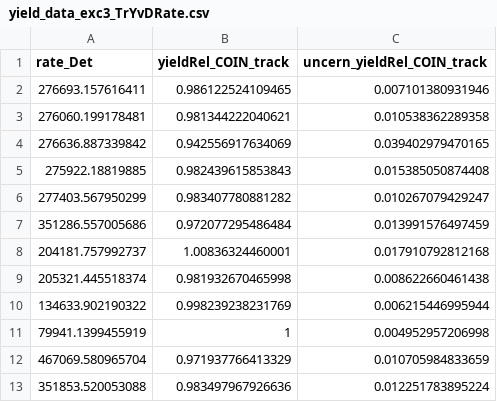
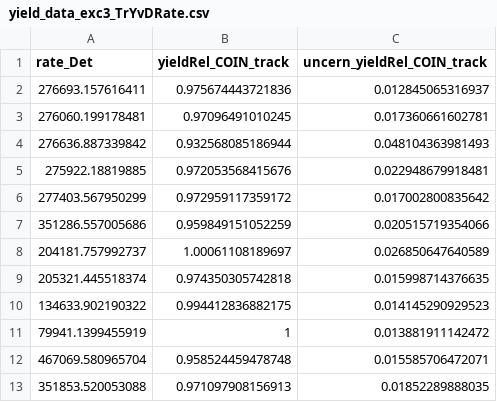
Before and after one commit to JeffersonLab/UTIL_PION, a CSV file: scripts/luminosity/OUTPUTS/ExclusiveLumi/yield_data_exc3_TrYvDRate.csv, drawn as a sheet.

```diff
--- a/scripts/luminosity/OUTPUTS/ExclusiveLumi/yield_data_exc3_TrYvDRate.csv
+++ b/scripts/luminosity/OUTPUTS/ExclusiveLumi/yield_data_exc3_TrYvDRate.csv
@@ -1,13 +1,13 @@
 rate_Det,yieldRel_COIN_track,uncern_yieldRel_COIN_track
-276693.157616411,0.986122524109465,0.007101380931946
-276060.199178481,0.981344222040621,0.010538362289358
-276636.887339842,0.942556917634069,0.039402979470165
-275922.18819885,0.982439615853843,0.015385050874408
-277403.567950299,0.983407780881282,0.010267079429247
-351286.557005686,0.972077295486484,0.013991576497459
-204181.757992737,1.00836324460001,0.017910792812168
-205321.445518374,0.981932670465998,0.008622660461438
-134633.902190322,0.998239238231769,0.006215446995944
-79941.1399455919,1,0.004952957206998
-467069.580965704,0.971937766413329,0.010705984833659
-351853.520053088,0.983497967926636,0.012251783895224
+276693.157616411,0.975674443721836,0.012845065316937
+276060.199178481,0.97096491010245,0.017360661602781
+276636.887339842,0.932568085186944,0.048104363981493
+275922.18819885,0.972053568415676,0.022948679918481
+277403.567950299,0.972959117359172,0.017002800835642
+351286.557005686,0.959849151052259,0.020515719354066
+204181.757992737,1.00061108189697,0.026850647640589
+205321.445518374,0.974350305742818,0.015998714376635
+134633.902190322,0.994412836882175,0.014145290929523
+79941.1399455919,1,0.013881911142472
+467069.580965704,0.958524459478748,0.015585706472071
+351853.520053088,0.971097908156913,0.01852289888035
```
Also changed, not shown: scripts/luminosity/OUTPUTS/ExclusiveLumi/lumi_data_exc4.csv, scripts/luminosity/OUTPUTS/ExclusiveLumi/yield_data_exc3_TrYvHRate.csv, 8 other files.
